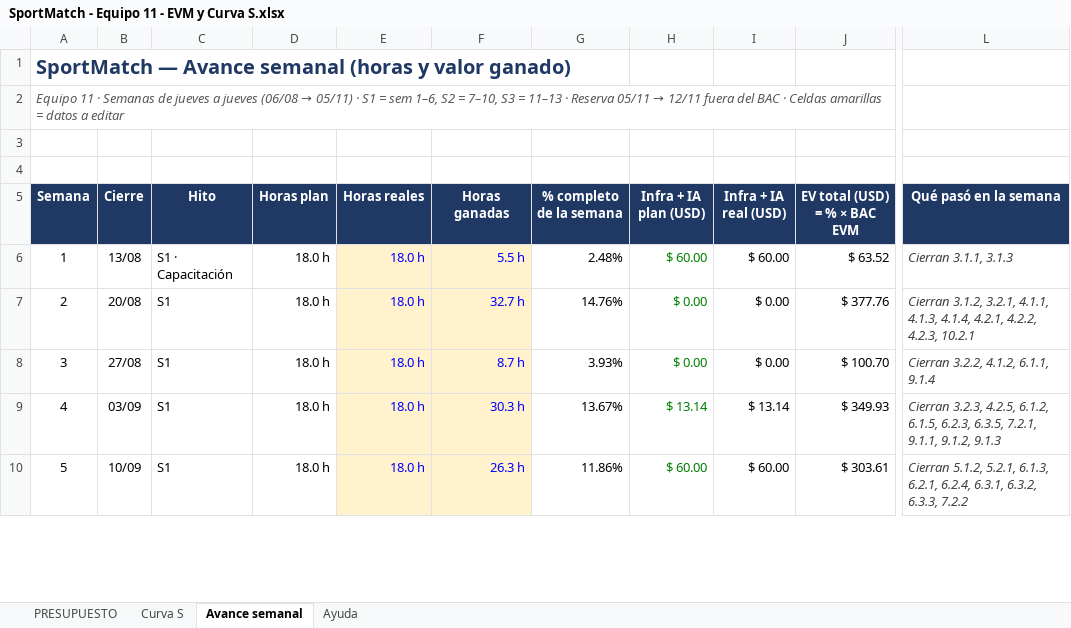
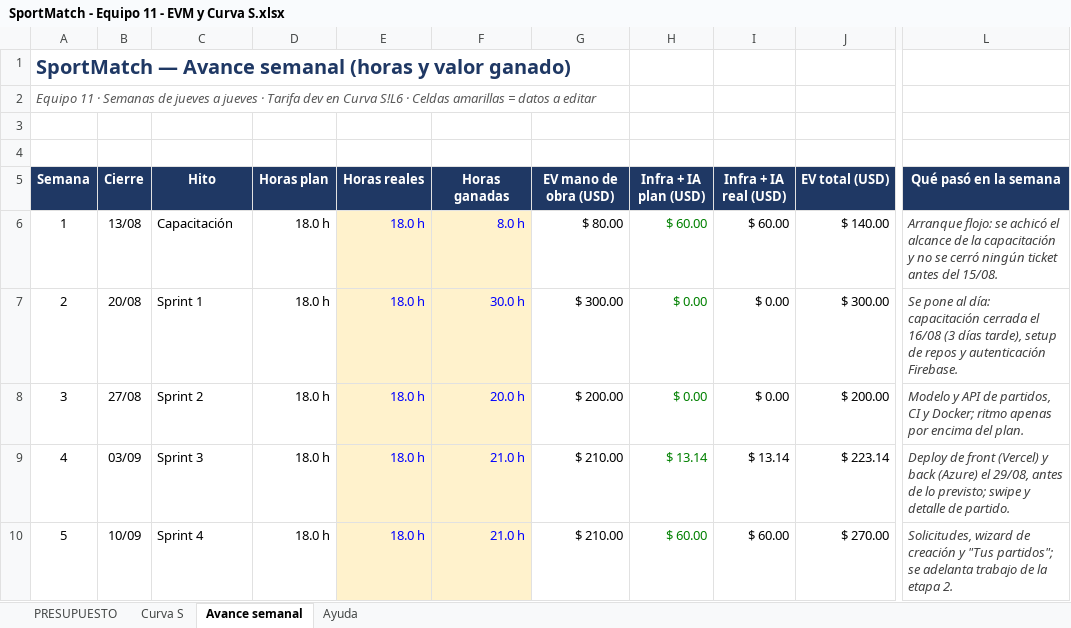
Before and after one commit to SportmatchOrg/sportmatch-linktree, an Excel workbook: outputs/SportMatch - Equipo 11 - EVM y Curva S.xlsx, sheet Avance semanal, drawn as a sheet; only a part is shown, gaps mark what is left out; values as stored, in another font and other column widths than the file's, no borders; the diff covers the shown part only; the diff names each change by its address in the sheet, - before the commit and + after, or states it on an @@ line.

```diff
--- a/outputs/SportMatch - Equipo 11 - EVM y Curva S.xlsx (sheet Avance semanal)
+++ b/outputs/SportMatch - Equipo 11 - EVM y Curva S.xlsx (sheet Avance semanal)
@@ A2 (Semana): …a jueves (06/08 → 05/11) · S1 = sem 1–6, S2 = 7–10, S3 = 11–13 · Reserva 05/11 → 12/11 fuera del BAC · Celdas… → …a jueves · Tarifa dev en Curva S!L6 · Celdas… @@
-G5: % completo de la semana
+G5: EV mano de obra (USD)
-J5: EV total (USD) = % × BAC EVM
+J5: EV total (USD)
-C6 (Hito): S1 · Capacitación
+C6 (Hito): Capacitación
-F6 (Horas ganadas): 5.5 h
+F6 (Horas ganadas): 8.0 h
-G6 (EV mano de obra (USD)): 2.48%
+G6 (EV mano de obra (USD)): $ 80.00
-J6 (EV total (USD)): $ 63.52
+J6 (EV total (USD)): $ 140.00
-L6 (Qué pasó en la semana): Cierran 3.1.1, 3.1.3
+L6 (Qué pasó en la semana): Arranque flojo: se achicó el alcance de la capacitación y no se cerró ningún ticket antes del 15/08.
-C7 (Hito): S1
+C7 (Hito): Sprint 1
-F7 (Horas ganadas): 32.7 h
+F7 (Horas ganadas): 30.0 h
-G7 (EV mano de obra (USD)): 14.76%
+G7 (EV mano de obra (USD)): $ 300.00
-J7 (EV total (USD)): $ 377.76
+J7 (EV total (USD)): $ 300.00
-L7 (Qué pasó en la semana): Cierran 3.1.2, 3.2.1, 4.1.1, 4.1.3, 4.1.4, 4.2.1, 4.2.2, 4.2.3, 10.2.1
+L7 (Qué pasó en la semana): Se pone al día: capacitación cerrada el 16/08 (3 días tarde), setup de repos y autenticación Firebase.
-C8 (Hito): S1
+C8 (Hito): Sprint 2
-F8 (Horas ganadas): 8.7 h
+F8 (Horas ganadas): 20.0 h
-G8 (EV mano de obra (USD)): 3.93%
+G8 (EV mano de obra (USD)): $ 200.00
-J8 (EV total (USD)): $ 100.70
+J8 (EV total (USD)): $ 200.00
-L8 (Qué pasó en la semana): Cierran 3.2.2, 4.1.2, 6.1.1, 9.1.4
+L8 (Qué pasó en la semana): Modelo y API de partidos, CI y Docker; ritmo apenas por encima del plan.
-C9 (Hito): S1
+C9 (Hito): Sprint 3
-F9 (Horas ganadas): 30.3 h
+F9 (Horas ganadas): 21.0 h
-G9 (EV mano de obra (USD)): 13.67%
+G9 (EV mano de obra (USD)): $ 210.00
-J9 (EV total (USD)): $ 349.93
+J9 (EV total (USD)): $ 223.14
-L9 (Qué pasó en la semana): Cierran 3.2.3, 4.2.5, 6.1.2, 6.1.5, 6.2.3, 6.3.5, 7.2.1, 9.1.1, 9.1.2, 9.1.3
+L9 (Qué pasó en la semana): Deploy de front (Vercel) y back (Azure) el 29/08, antes de lo previsto; swipe y detalle de partido.
-C10 (Hito): S1
+C10 (Hito): Sprint 4
-F10 (Horas ganadas): 26.3 h
+F10 (Horas ganadas): 21.0 h
-G10 (EV mano de obra (USD)): 11.86%
+G10 (EV mano de obra (USD)): $ 210.00
-J10 (EV total (USD)): $ 303.61
+J10 (EV total (USD)): $ 270.00
-L10 (Qué pasó en la semana): Cierran 5.1.2, 5.2.1, 6.1.3, 6.2.1, 6.2.4, 6.3.1, 6.3.2, 6.3.3, 7.2.2
+L10 (Qué pasó en la semana): Solicitudes, wizard de creación y "Tus partidos"; se adelanta trabajo de la etapa 2.
```
Also changed, not shown: 1 added row, 1 removed row, 16 edited cells and cell formats elsewhere in this sheet, sheet Curva S, sheet PRESUPUESTO, formulas that keep their value, charts or pictures.
